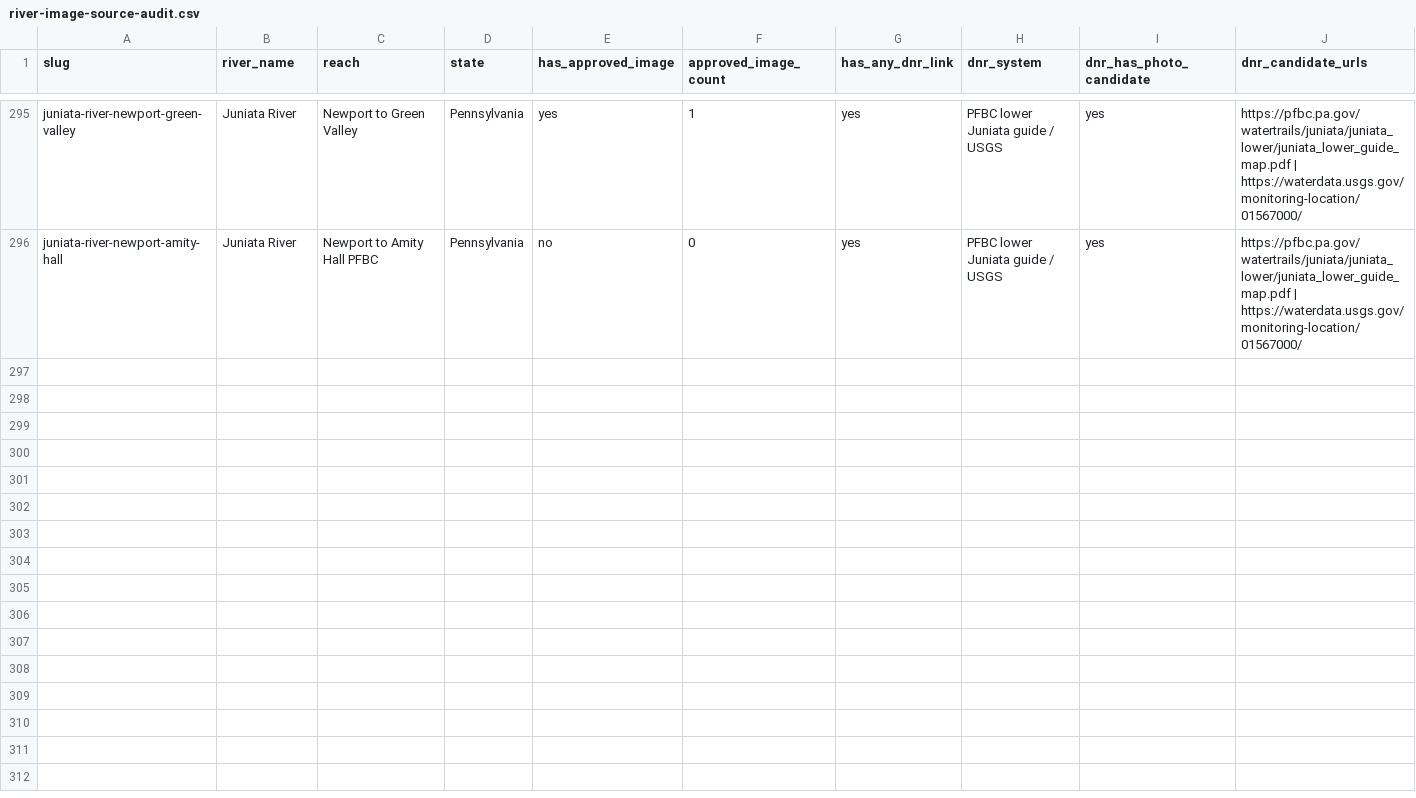
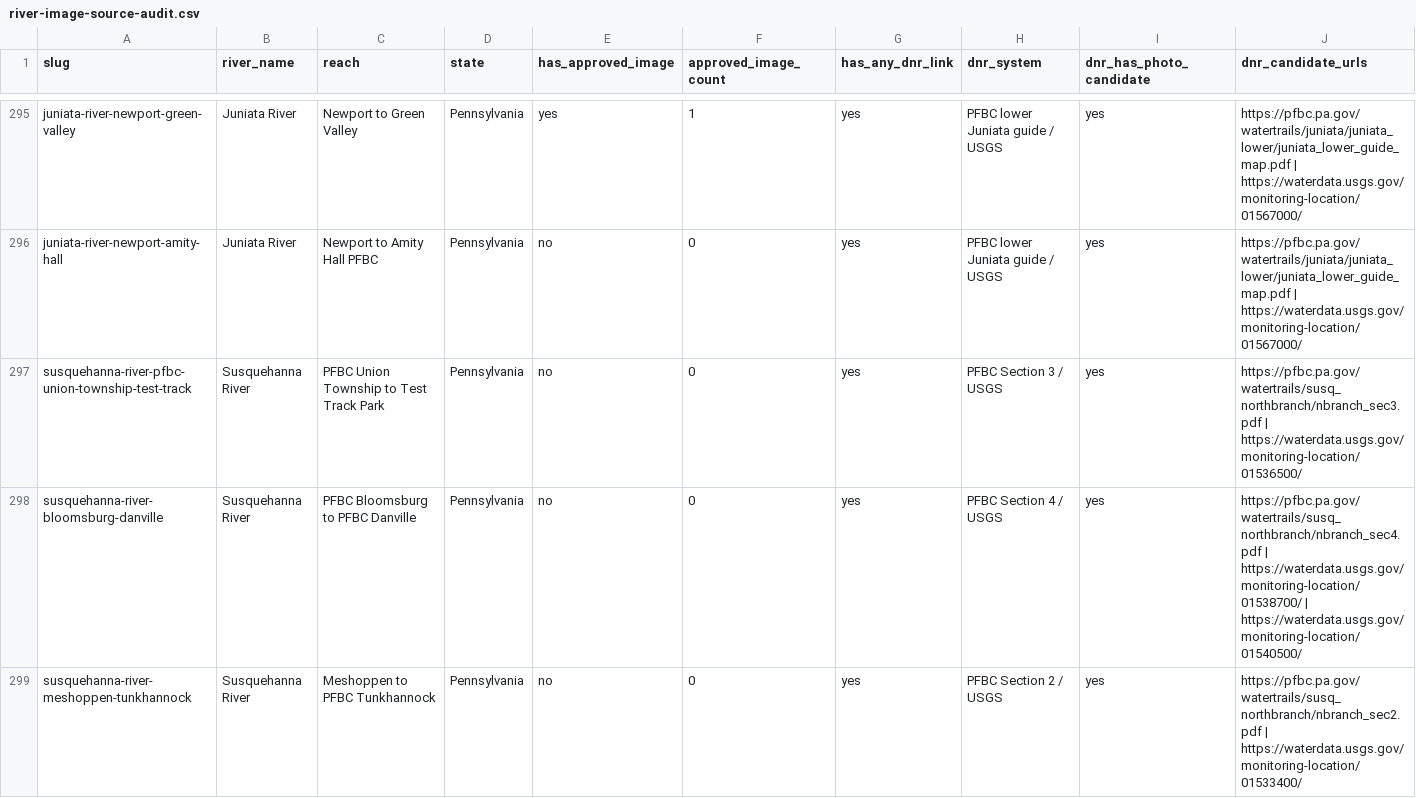
Before and after one commit to EckceptionalSolutions/PaddleTodayV2, a CSV file: docs/river-image-source-audit.csv, drawn as a sheet; only a part is shown, gaps mark what is left out; rows hold the shown columns only; the diff names each change by its address in the sheet, - before the commit and + after, or states it on an @@ line.

Commit message:
Add three more Susquehanna routes

```diff
--- a/docs/river-image-source-audit.csv
+++ b/docs/river-image-source-audit.csv
+row 297: susquehanna-river-pfbc-union-township-test-track | Susquehanna River | PFBC Union Township to Test Track Park | Pennsylvania | no | 0 | yes | PFBC Section 3 / USGS | yes | https://pfbc.pa.gov/watertrails/susq_northbranch/nbranch_sec3.pdf | https://waterdata.usgs.gov/monitoring-location/01536500/
+row 298: susquehanna-river-bloomsburg-danville | Susquehanna River | PFBC Bloomsburg to PFBC Danville | Pennsylvania | no | 0 | yes | PFBC Section 4 / USGS | yes | https://pfbc.pa.gov/watertrails/susq_northbranch/nbranch_sec4.pdf | https://waterdata.usgs.gov/monitoring-location/01538700/ | https://waterdata.usgs.gov/monitoring-location/01540500/
+row 299: susquehanna-river-meshoppen-tunkhannock | Susquehanna River | Meshoppen to PFBC Tunkhannock | Pennsylvania | no | 0 | yes | PFBC Section 2 / USGS | yes | https://pfbc.pa.gov/watertrails/susq_northbranch/nbranch_sec2.pdf | https://waterdata.usgs.gov/monitoring-location/01533400/
```
Also changed, not shown: 6 other files.
